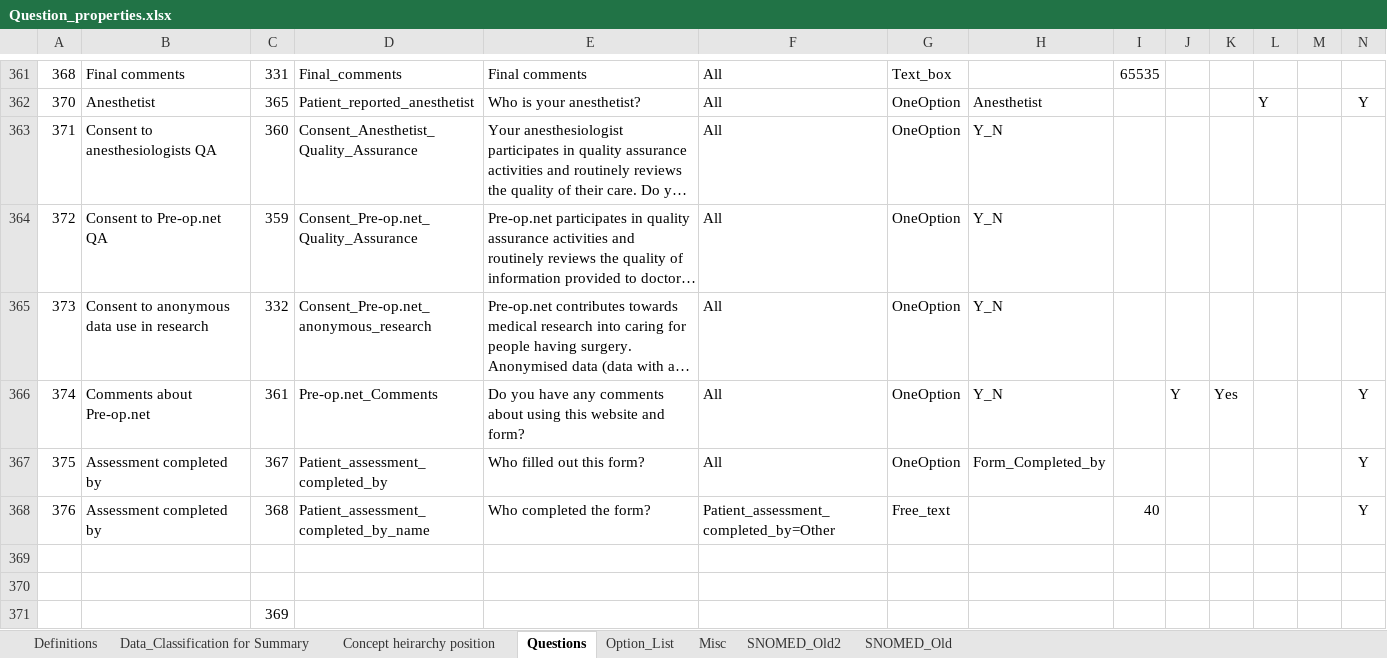
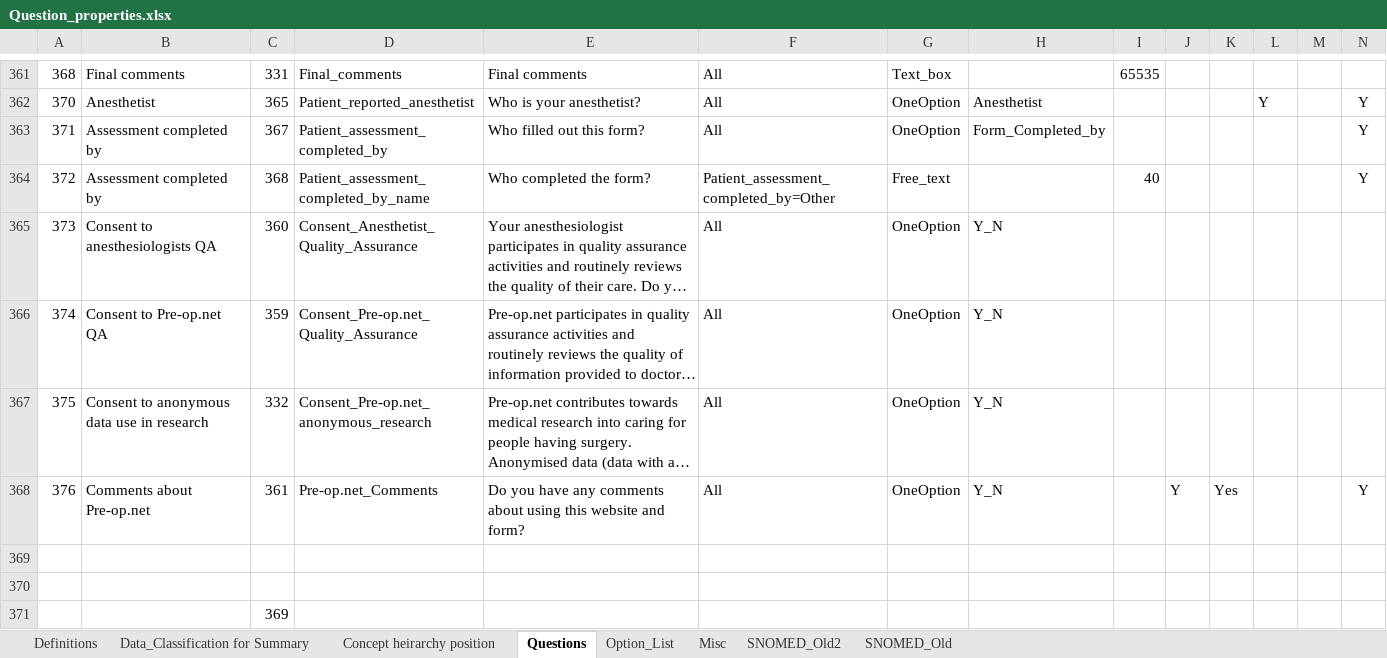
Before and after one commit to dbelavy/periop_open, an Excel workbook: spreadsheet/Question_properties.xlsx, sheet Questions, drawn as a sheet; only a part is shown, gaps mark what is left out; long unchanged cells end in …; values as stored, in another font and other column widths than the file's, no borders; charts and pictures not drawn; removed rows and columns are numbered as before the commit, all else as after; rows hold the shown columns only; the diff names each change by its address in the sheet, - before the commit and + after, or states it on an @@ line.

Commit message:
Questions changed

```diff
--- a/spreadsheet/Question_properties.xlsx (sheet Questions)
+++ b/spreadsheet/Question_properties.xlsx (sheet Questions)
+row 363: 371 | Assessment completed by | 367 | Patient_assessment_completed_by | Who filled out this form? | All | OneOption | Form_Completed_by |  |  |  |  |  | Y
+row 364: 372 | Assessment completed by | 368 | Patient_assessment_completed_by_name | Who completed the form? | Patient_assessment_completed_by=Other | Free_text |  | 40 |  |  |  |  | Y
-A365: 371
+A365: 373
-A366: 372
+A366: 374
-A367: 373
+A367: 375
-A368: 374
+A368: 376
-row 367: 375 | Assessment completed by | 367 | Patient_assessment_completed_by | Who filled out this form? | All | OneOption | Form_Completed_by |  |  |  |  |  | Y
-row 368: 376 | Assessment completed by | 368 | Patient_assessment_completed_by_name | Who completed the form? | Patient_assessment_completed_by=Other | Free_text |  | 40 |  |  |  |  | Y
```
Also changed, not shown: sheet Concept heirarchy position, formulas that keep their value.
